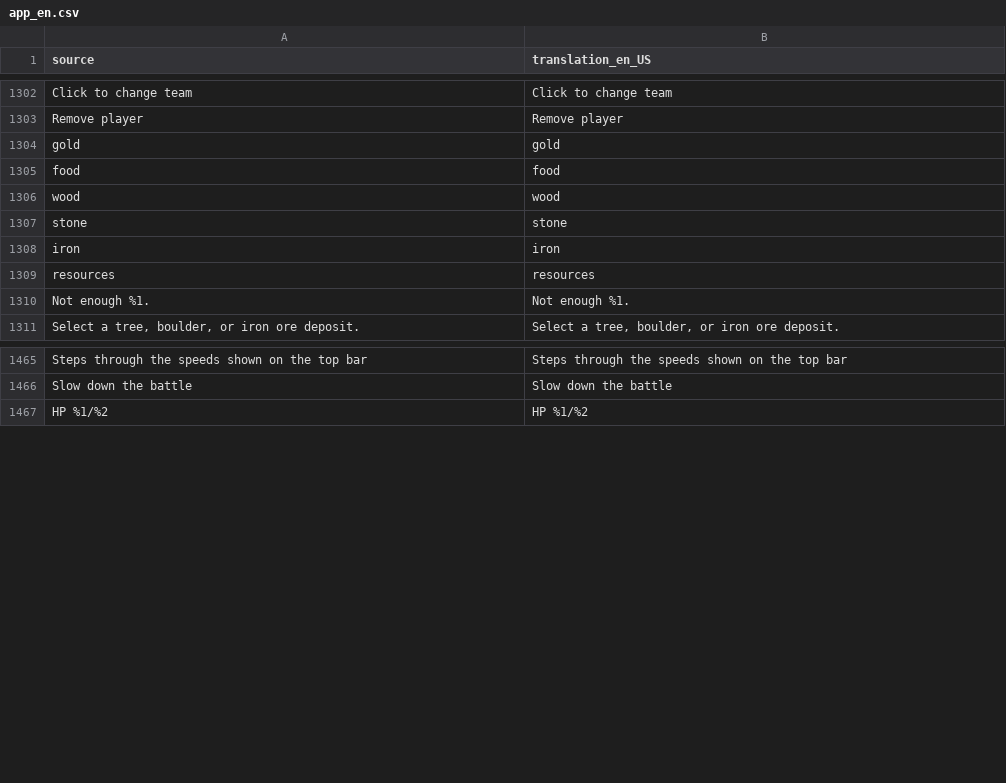
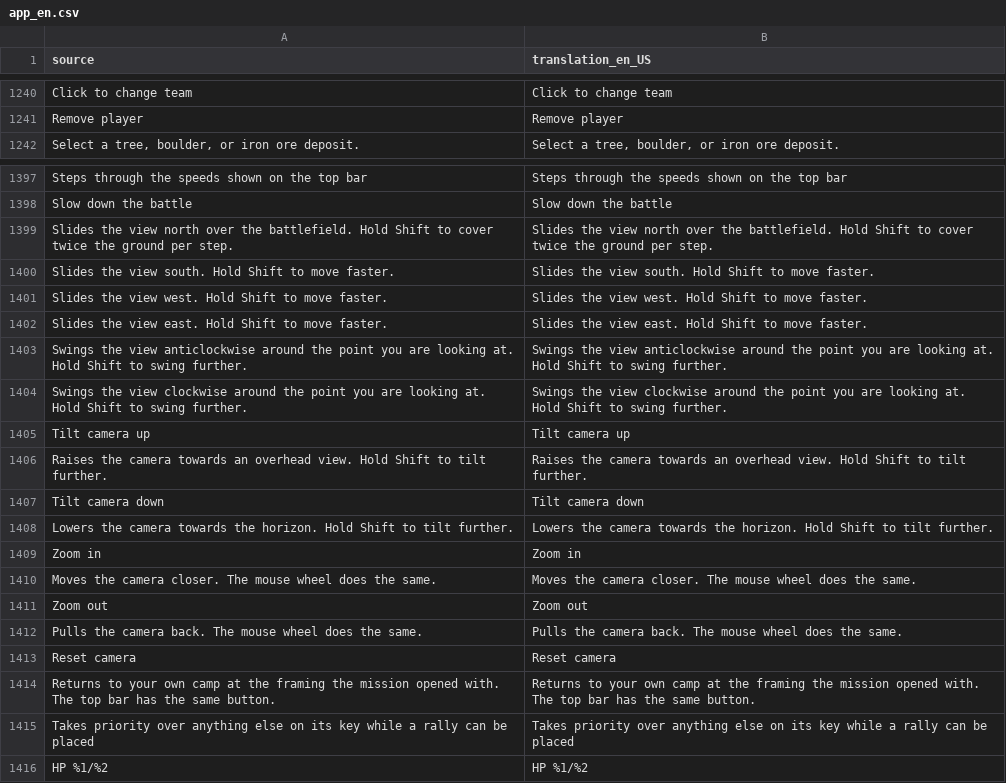
Before and after one commit to djeada/Standard-of-Iron, a CSV file: translations/csv/app_en.csv, drawn as a sheet; only a part is shown, gaps mark what is left out; the diff covers the shown part only.

```diff
--- a/translations/csv/app_en.csv
+++ b/translations/csv/app_en.csv
@@ -1303,9 +1241,2 @@
 "Remove player","Remove player"
-"gold","gold"
-"food","food"
-"wood","wood"
-"stone","stone"
-"iron","iron"
-"resources","resources"
-"Not enough %1.","Not enough %1."
 "Select a tree, boulder, or iron ore deposit.","Select a tree, boulder, or iron ore deposit."
@@ -1466,2 +1398,19 @@
 "Slow down the battle","Slow down the battle"
+"Slides the view north over the battlefield. Hold Shift to cover twice the ground per step.","Slides the view north over the battlefield. Hold Shift to cover twice the ground per step."
+"Slides the view south. Hold Shift to move faster.","Slides the view south. Hold Shift to move faster."
+"Slides the view west. Hold Shift to move faster.","Slides the view west. Hold Shift to move faster."
+"Slides the view east. Hold Shift to move faster.","Slides the view east. Hold Shift to move faster."
+"Swings the view anticlockwise around the point you are looking at. Hold Shift to swing further.","Swings the view anticlockwise around the point you are looking at. Hold Shift to swing further."
+"Swings the view clockwise around the point you are looking at. Hold Shift to swing further.","Swings the view clockwise around the point you are looking at. Hold Shift to swing further."
+"Tilt camera up","Tilt camera up"
+"Raises the camera towards an overhead view. Hold Shift to tilt further.","Raises the camera towards an overhead view. Hold Shift to tilt further."
+"Tilt camera down","Tilt camera down"
+"Lowers the camera towards the horizon. Hold Shift to tilt further.","Lowers the camera towards the horizon. Hold Shift to tilt further."
+"Zoom in","Zoom in"
+"Moves the camera closer. The mouse wheel does the same.","Moves the camera closer. The mouse wheel does the same."
+"Zoom out","Zoom out"
+"Pulls the camera back. The mouse wheel does the same.","Pulls the camera back. The mouse wheel does the same."
+"Reset camera","Reset camera"
+"Returns to your own camp at the framing the mission opened with. The top bar has the same button.","Returns to your own camp at the framing the mission opened with. The top bar has the same button."
+"Takes priority over anything else on its key while a rally can be placed","Takes priority over anything else on its key while a rally can be placed"
 "HP %1/%2","HP %1/%2"
```
Also changed, not shown: 15 added rows, 16 removed rows and 79 moved rows elsewhere in this file, translations/csv/app_ar.csv, translations/csv/app_de.csv, 38 other files.
